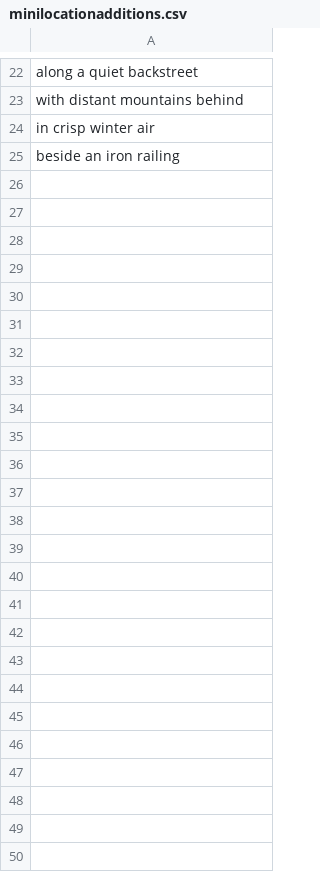
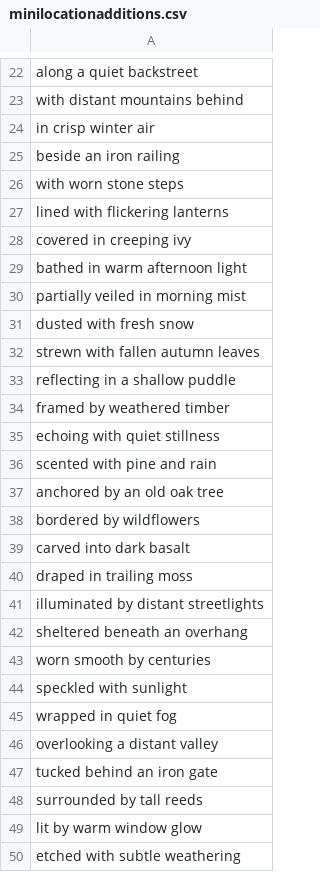
Before and after one commit to tazztone/OneButtonPrompt, a CSV file: csvfiles/special_lists/minilocationadditions.csv, drawn as a sheet; only a part is shown, gaps mark what is left out; the diff names each change by its address in the sheet, - before the commit and + after, or states it on an @@ line.

```diff
--- a/csvfiles/special_lists/minilocationadditions.csv
+++ b/csvfiles/special_lists/minilocationadditions.csv
+row 26: with worn stone steps
+row 27: lined with flickering lanterns
+row 28: covered in creeping ivy
+row 29: bathed in warm afternoon light
+row 30: partially veiled in morning mist
+row 31: dusted with fresh snow
+row 32: strewn with fallen autumn leaves
+row 33: reflecting in a shallow puddle
+row 34: framed by weathered timber
+row 35: echoing with quiet stillness
+row 36: scented with pine and rain
+row 37: anchored by an old oak tree
+row 38: bordered by wildflowers
+row 39: carved into dark basalt
+row 40: draped in trailing moss
+row 41: illuminated by distant streetlights
+row 42: sheltered beneath an overhang
+row 43: worn smooth by centuries
+row 44: speckled with sunlight
+row 45: wrapped in quiet fog
+row 46: overlooking a distant valley
+row 47: tucked behind an iron gate
+row 48: surrounded by tall reeds
+row 49: lit by warm window glow
+row 50: etched with subtle weathering
```
Also changed, not shown: csvfiles/scale_modifiers.csv, csvfiles/special_lists/backgroundtypes.csv, 44 other files.
